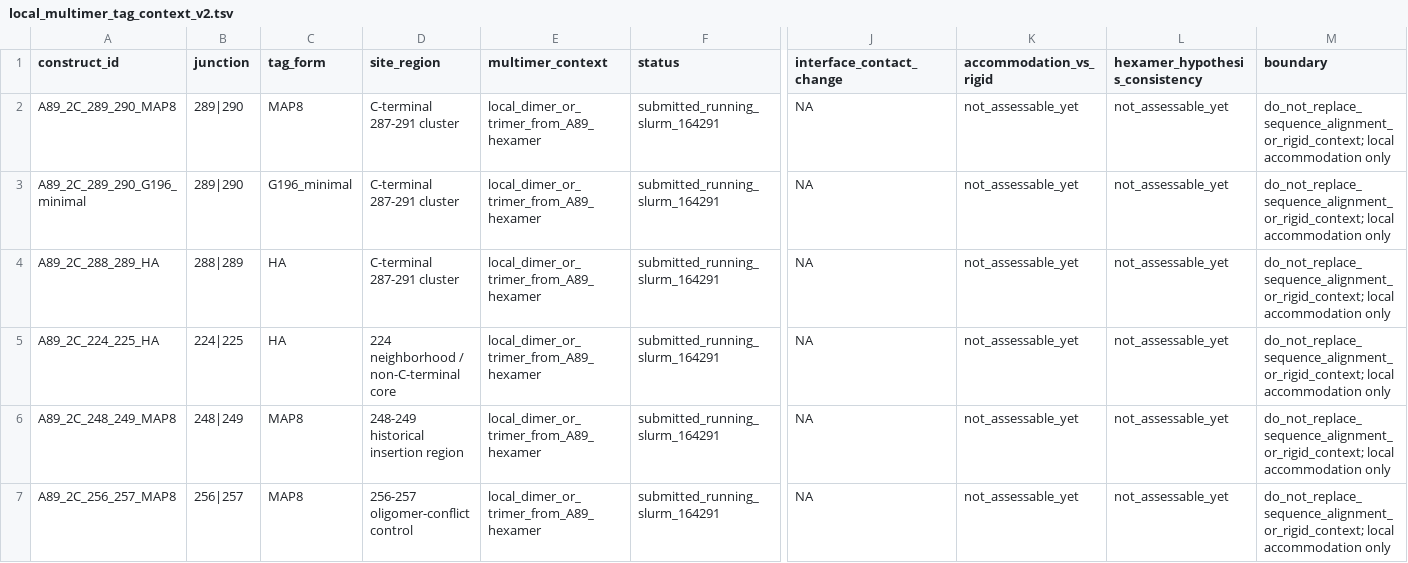
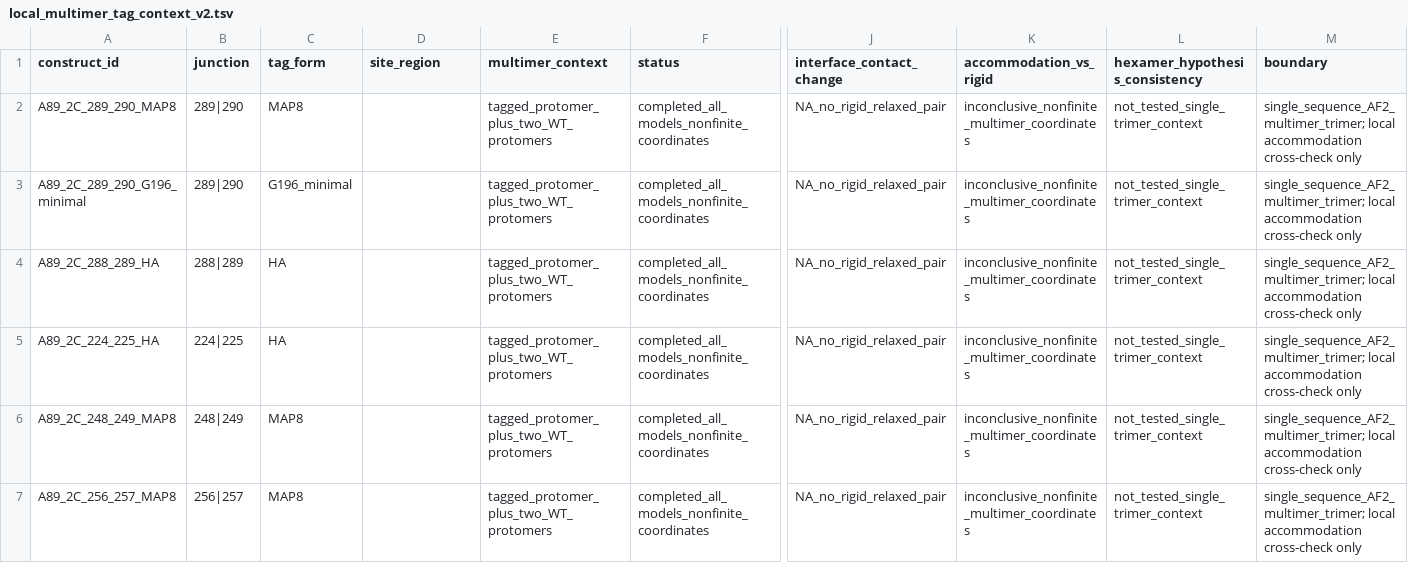
Before and after one commit to BioPpao/HRV-A89-2C-small-tag-and-insertion-site-prioritization, a TSV file: data/local_multimer_tag_context_v2.tsv, drawn as a sheet; only a part is shown, gaps mark what is left out; the diff names each change by its address in the sheet, - before the commit and + after, or states it on an @@ line.

```diff
--- a/data/local_multimer_tag_context_v2.tsv
+++ b/data/local_multimer_tag_context_v2.tsv
-D2:D4 (site_region): C-terminal 287-291 cluster
+D2:D4 (site_region): (empty)
-E2:E7 (multimer_context): local_dimer_or_trimer_from_A89_hexamer
+E2:E7 (multimer_context): tagged_protomer_plus_two_WT_protomers
-F2:F7 (status): submitted_running_slurm_164291
+F2:F7 (status): completed_all_models_nonfinite_coordinates
-J2:J7 (interface_contact_change): NA
+J2:J7 (interface_contact_change): NA_no_rigid_relaxed_pair
-K2:K7 (accommodation_vs_rigid): not_assessable_yet
+K2:K7 (accommodation_vs_rigid): inconclusive_nonfinite_multimer_coordinates
-L2:L7 (hexamer_hypothesis_consistency): not_assessable_yet
+L2:L7 (hexamer_hypothesis_consistency): not_tested_single_trimer_context
-M2:M7 (boundary): do_not_replace_sequence_alignment_or_rigid_context; local accommodation only
+M2:M7 (boundary): single_sequence_AF2_multimer_trimer; local accommodation cross-check only
-D5 (site_region): 224 neighborhood / non-C-terminal core
+D5 (site_region): (empty)
-D6 (site_region): 248-249 historical insertion region
+D6 (site_region): (empty)
-D7 (site_region): 256-257 oligomer-conflict control
+D7 (site_region): (empty)
```
Also changed, not shown: data/final_candidate_panel_v2_dynamics.tsv, results/broad_dynamics_009/local_multimer/local_multimer_runtime.tsv, 26 other files.
